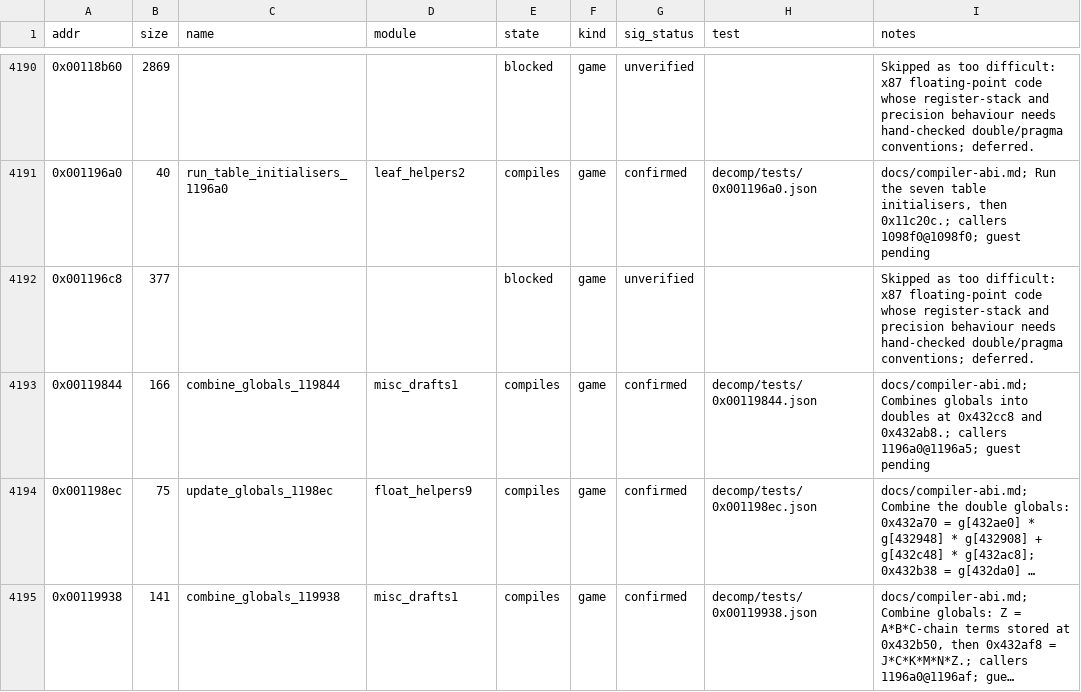
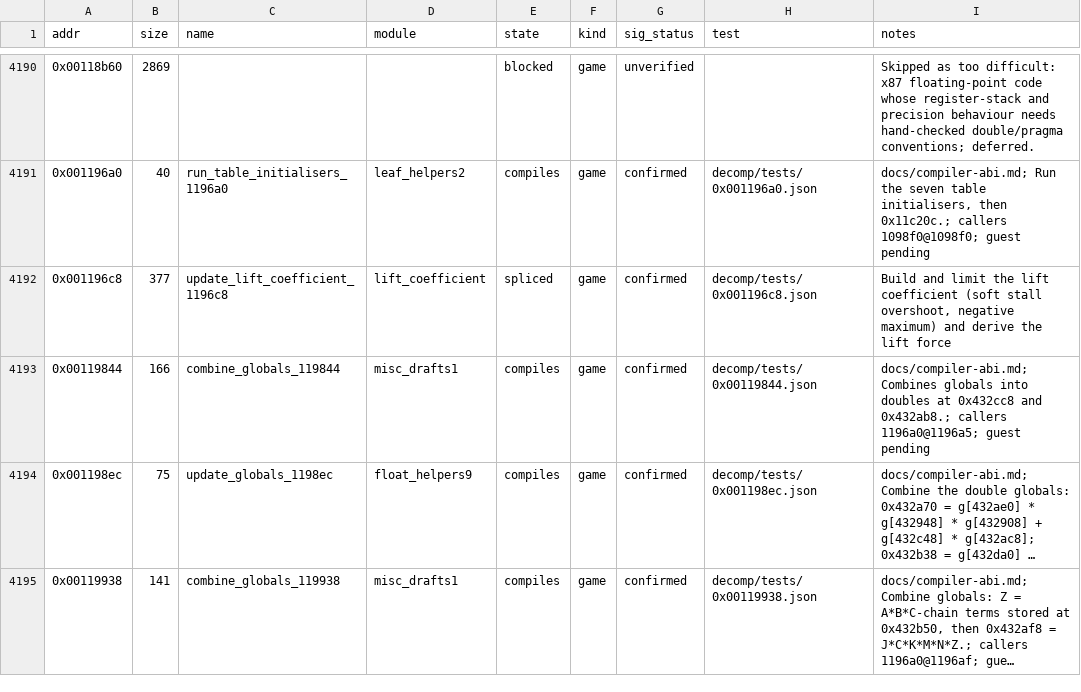
Before and after one commit to Grumbel/ef2000-port, a TSV file: decomp/symbols/functions.tsv, drawn as a sheet; only a part is shown, gaps mark what is left out; long unchanged cells end in ….

```diff
--- a/decomp/symbols/functions.tsv
+++ b/decomp/symbols/functions.tsv
@@ -4191,3 +4191,3 @@ addr	size	name	module	state	kind	sig_status	test	notes
 0x001196a0	40	run_table_initialisers_1196a0	leaf_helpers2	compiles	game	confirmed	decomp/tests/0x001196a0.json	docs/compiler-abi.md; Run the seven table initialisers, then 0x11c20c.; callers 1098f0@1098f0; guest pending
-0x001196c8	377			blocked	game	unverified		Skipped as too difficult: x87 floating-point code whose register-stack and precision behaviour needs hand-checked double/pragma conventions; deferred.
+0x001196c8	377	update_lift_coefficient_1196c8	lift_coefficient	spliced	game	confirmed	decomp/tests/0x001196c8.json	Build and limit the lift coefficient (soft stall overshoot, negative maximum) and derive the lift force
 0x00119844	166	combine_globals_119844	misc_drafts1	compiles	game	confirmed	decomp/tests/0x00119844.json	docs/compiler-abi.md; Combines globals into doubles at 0x432cc8 and 0x432ab8.; callers 1196a0@1196a5; guest pending
```
Also changed, not shown: decomp/symbols/hybrid-exclude.tsv, decomp/symbols/signatures.tsv, 5 other files.
